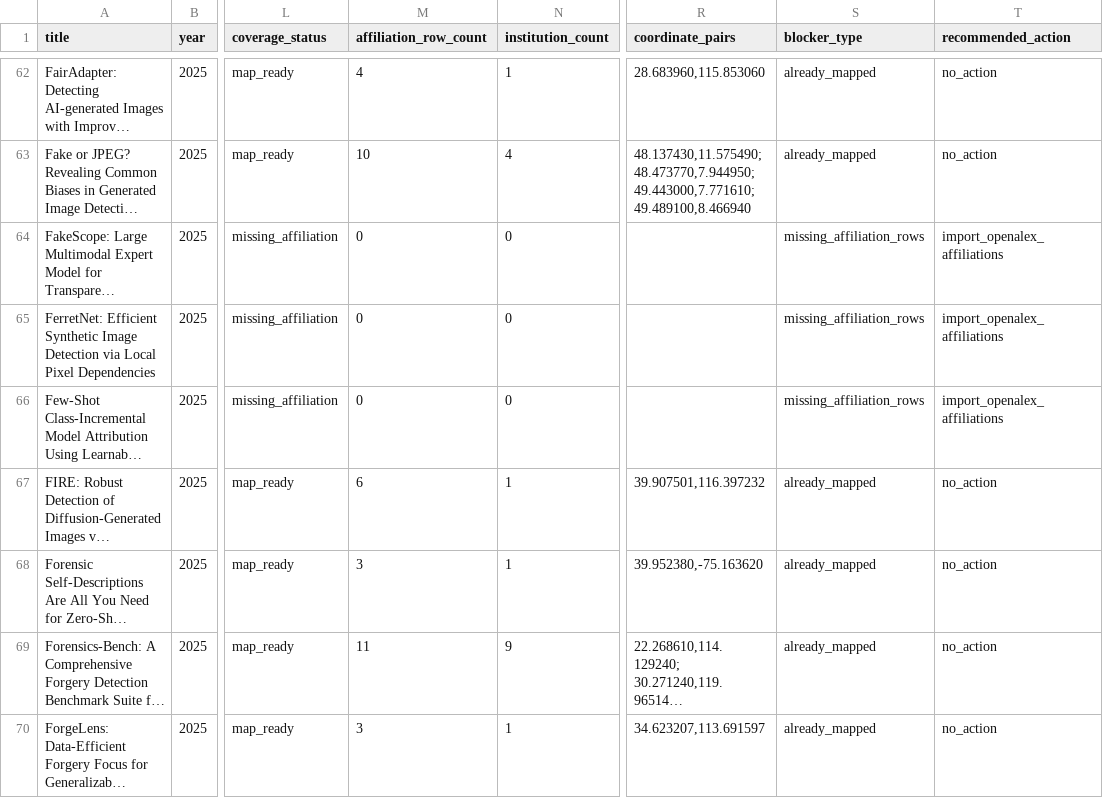
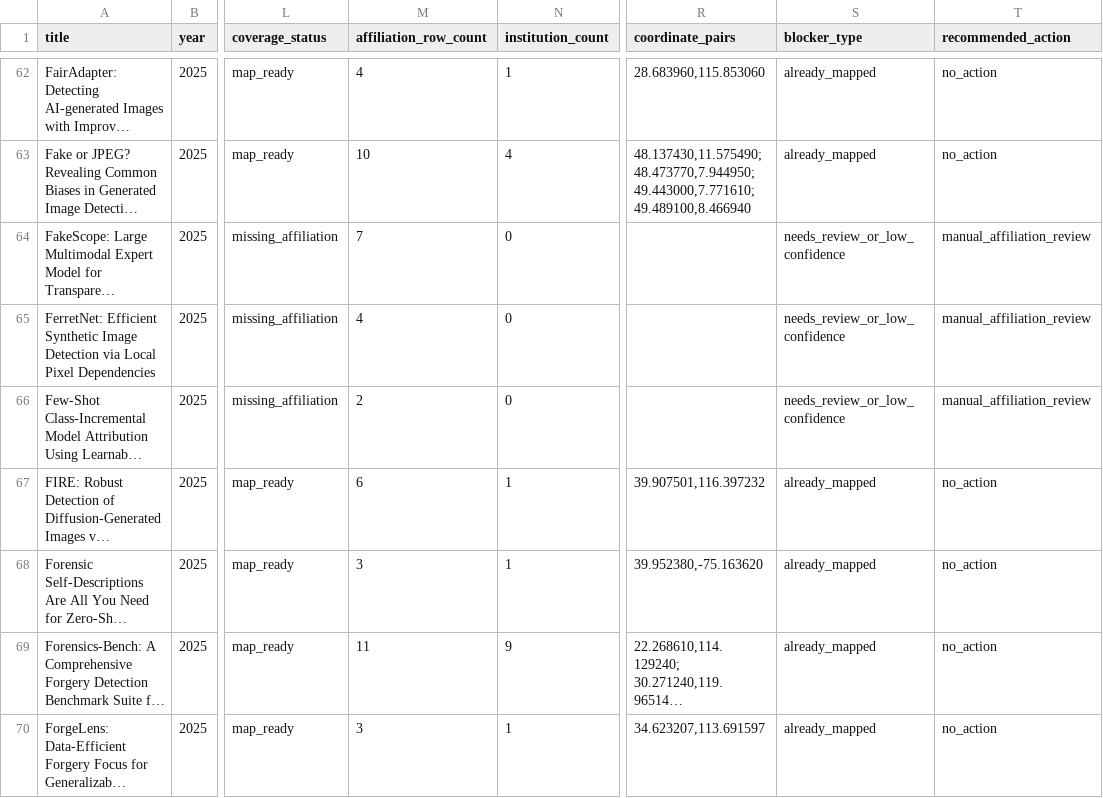
Before and after one commit to meiling-fdu/synthetic-image-research-map, a CSV file: data/manual/paper_marker_blocker_report.csv, drawn as a sheet; only a part is shown, gaps mark what is left out; long unchanged cells end in …; the diff covers the shown part only; the diff names each change by its address in the sheet, - before the commit and + after, or states it on an @@ line.

Commit message:
Add missing-affiliation preparation and refresh preview markers

```diff
--- a/data/manual/paper_marker_blocker_report.csv
+++ b/data/manual/paper_marker_blocker_report.csv
-M64 (affiliation_row_count): 0
+M64 (affiliation_row_count): 7
-S64:S66 (blocker_type): missing_affiliation_rows
+S64:S66 (blocker_type): needs_review_or_low_confidence
-T64:T66 (recommended_action): import_openalex_affiliations
+T64:T66 (recommended_action): manual_affiliation_review
-M65 (affiliation_row_count): 0
+M65 (affiliation_row_count): 4
-M66 (affiliation_row_count): 0
+M66 (affiliation_row_count): 2
```
Also changed, not shown: 57 edited cells elsewhere in this file, 3 other files.
